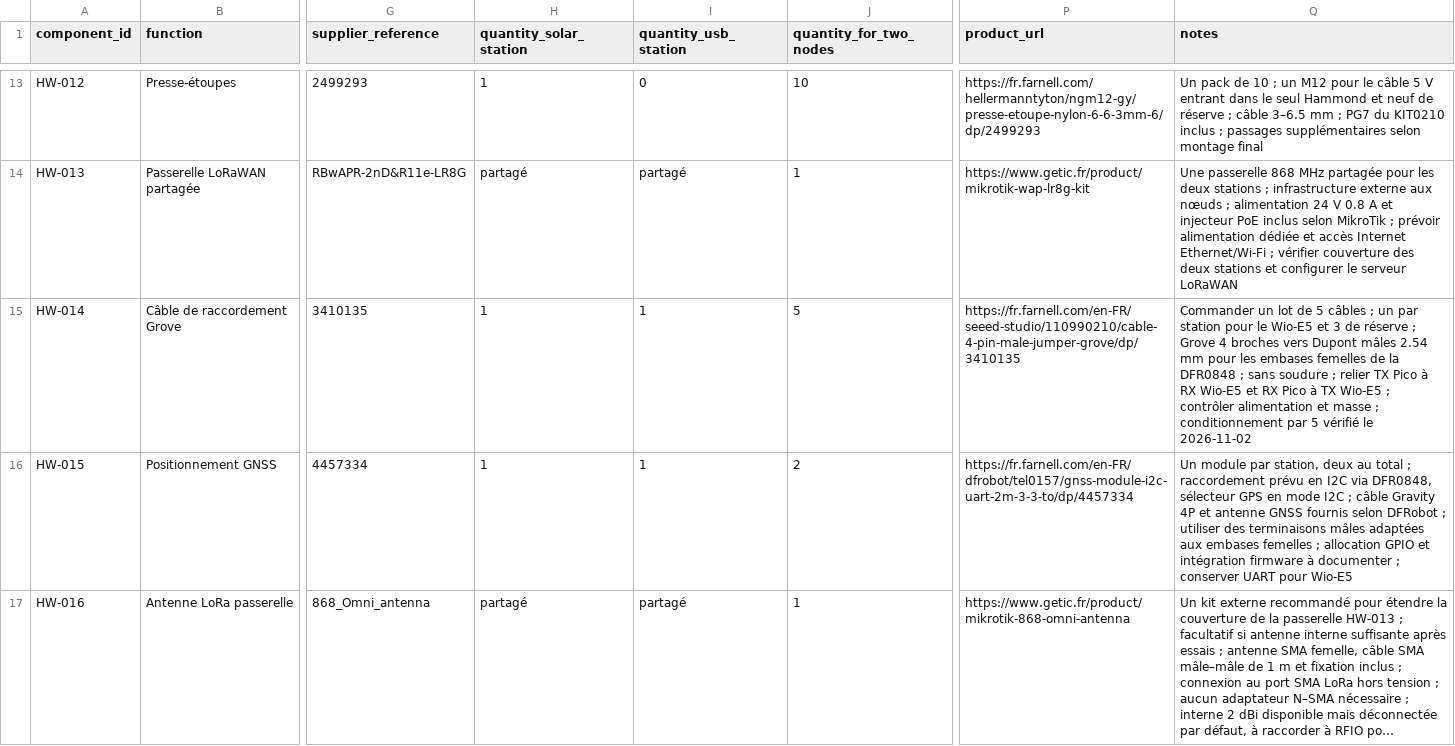
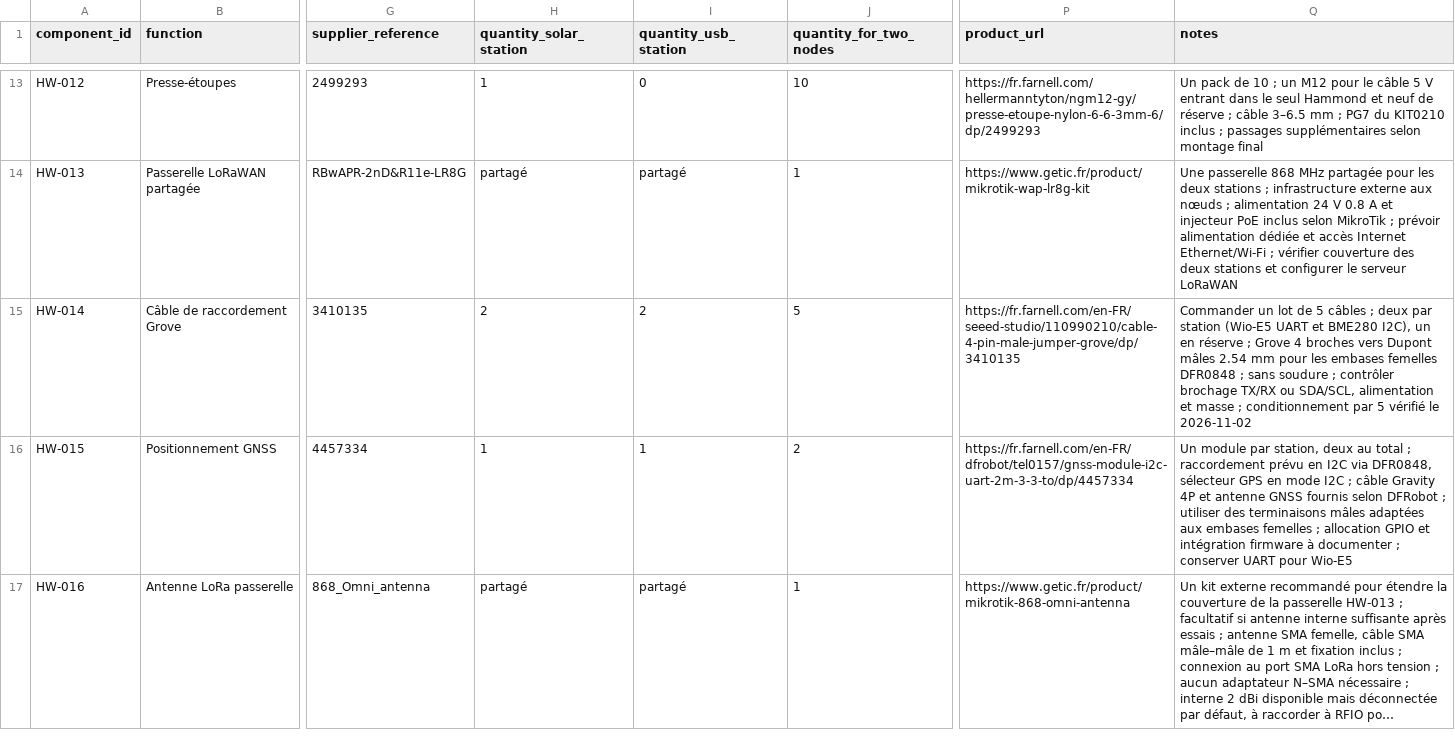
Before and after one commit to nherbaut/noisenet, a CSV file: hardware/bom.csv, drawn as a sheet; only a part is shown, gaps mark what is left out; long unchanged cells end in …; the diff covers the shown part only; the diff names each change by its address in the sheet, - before the commit and + after, or states it on an @@ line.

Commit message:
Add one Grove BME280 environmental sensor per station

```diff
--- a/hardware/bom.csv
+++ b/hardware/bom.csv
-H15 (quantity_solar_station): 1
+H15 (quantity_solar_station): 2
-I15 (quantity_usb_station): 1
+I15 (quantity_usb_station): 2
-Q15 (notes): …câbles ; un par station pour le Wio-E5 et 3 de réserve ; Grove 4 broches vers Dupont mâles 2.54 mm pour les embases femelles de la DFR0848 ; sans soudure ; relier TX Pico à RX Wio-E5 et RX Pico à TX Wio-E5 ; contrôler alimentation et…
+Q15 (notes): …câbles ; deux par station (Wio-E5 UART et BME280 I2C), un en réserve ; Grove 4 broches vers Dupont mâles 2.54 mm pour les embases femelles DFR0848 ; sans soudure ; contrôler brochage TX/RX ou SDA/SCL, alimentation et…
```
Also changed, not shown: 1 added row elsewhere in this file, 3 other files.
